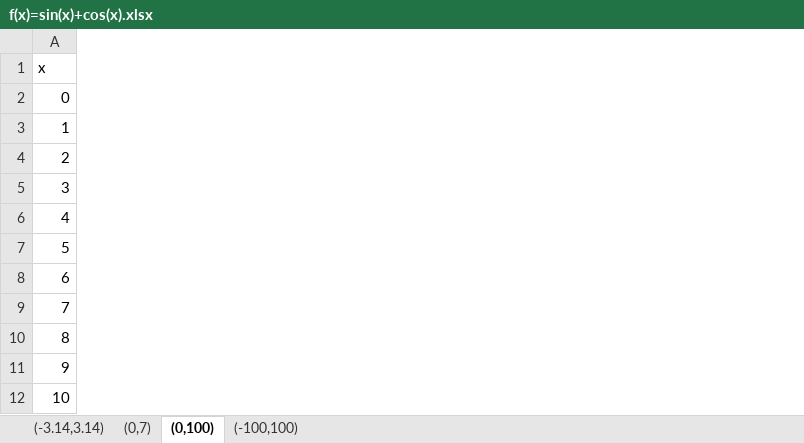
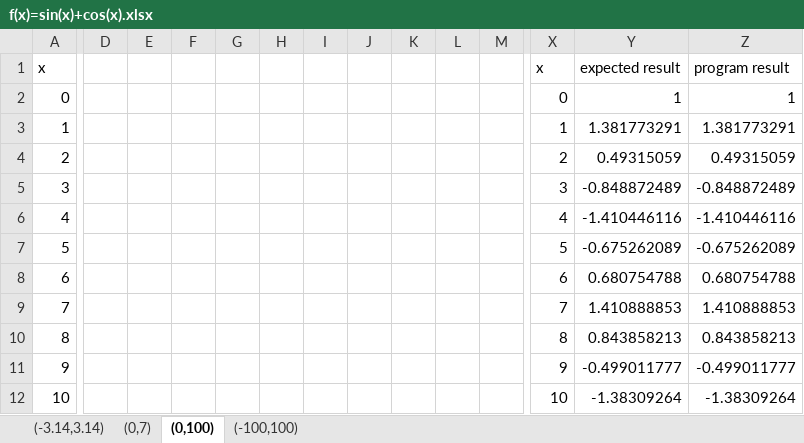
Before and after one commit to genetic-programming/tiny-gp, an Excel workbook: wykresy/f(x)=sin(x)+cos(x).xlsx, sheet (0,100), drawn as a sheet; only a part is shown, gaps mark what is left out; values as stored, in another font and other column widths than the file's, no borders; charts and pictures not drawn; the diff covers the shown part only; the diff names each change by its address in the sheet, - before the commit and + after, or states it on an @@ line.

```diff
--- a/wykresy/f(x)=sin(x)+cos(x).xlsx (sheet (0,100))
+++ b/wykresy/f(x)=sin(x)+cos(x).xlsx (sheet (0,100))
+column D, empty
+column E, empty
+column F, empty
+column G, empty
+column H, empty
+column I, empty
+column J, empty
+column K, empty
+column L, empty
+column M, empty
+column X, rows 1-12: x | 0 | 1 | 2 | 3 | 4 | 5 | 6 | 7 | 8 | 9 | 10
+column Y, rows 1-12: expected result | 1 | 1.381773291 | 0.49315059 | -0.848872489 | -1.410446116 | -0.675262089 | 0.680754788 | 1.410888853 | 0.843858213 | -0.499011777 | -1.38309264
+column Z, rows 1-12: program result | 1 | 1.381773291 | 0.49315059 | -0.848872489 | -1.410446116 | -0.675262089 | 0.680754788 | 1.410888853 | 0.843858213 | -0.499011777 | -1.38309264
```
Also changed, not shown: 10 added columns elsewhere in this sheet, sheet (-3.14,3.14), sheet (-100,100), sheet (0,7), charts or pictures, wykresy/f(x, y) = sin(x;2)+2cos(x).xlsx, 17 other files.
